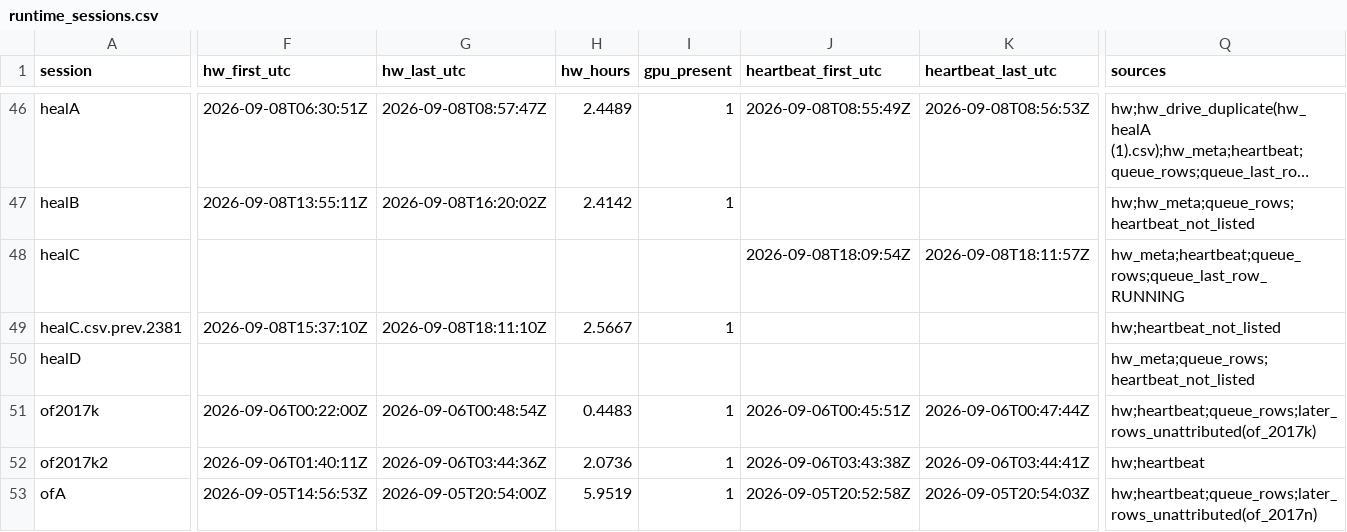
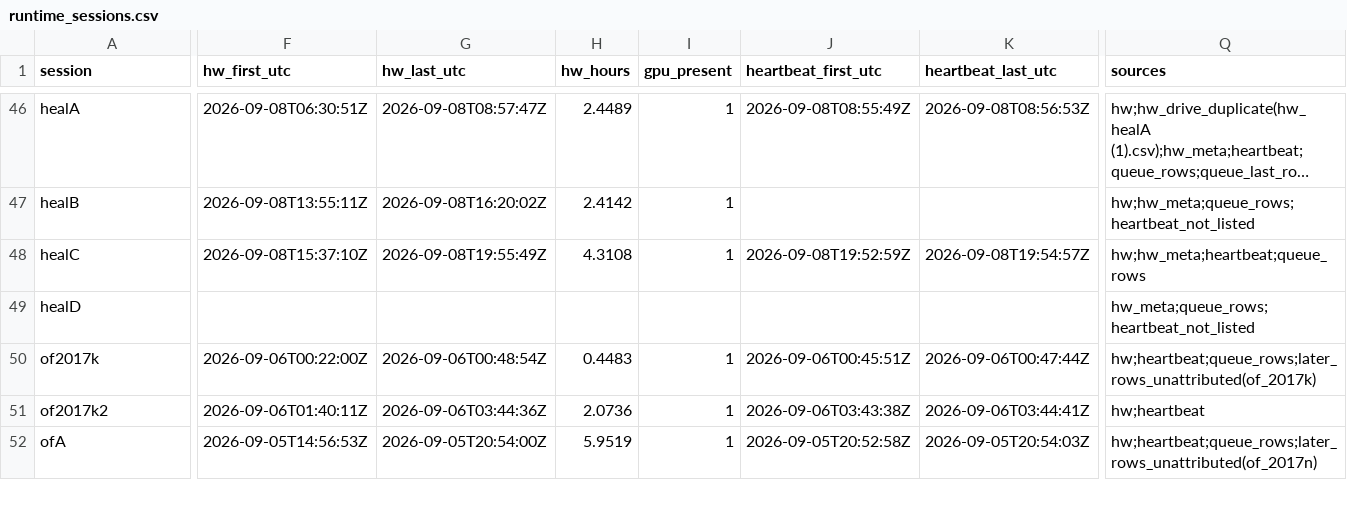
Before and after one commit to Kameron-Eck/edmonds-treedata, a CSV file: phase4/qc/runtime_sessions.csv, drawn as a sheet; only a part is shown, gaps mark what is left out; long unchanged cells end in …; rows hold the shown columns only; the diff covers the shown part only; the diff names each change by its address in the sheet, - before the commit and + after, or states it on an @@ line.

```diff
--- a/phase4/qc/runtime_sessions.csv
+++ b/phase4/qc/runtime_sessions.csv
-F48 (hw_first_utc): (empty)
+F48 (hw_first_utc): 2026-09-08T15:37:10Z
-G48 (hw_last_utc): (empty)
+G48 (hw_last_utc): 2026-09-08T19:55:49Z
-H48 (hw_hours): (empty)
+H48 (hw_hours): 4.3108
-I48 (gpu_present): (empty)
+I48 (gpu_present): 1
-J48 (heartbeat_first_utc): 2026-09-08T18:09:54Z
+J48 (heartbeat_first_utc): 2026-09-08T19:52:59Z
-K48 (heartbeat_last_utc): 2026-09-08T18:11:57Z
+K48 (heartbeat_last_utc): 2026-09-08T19:54:57Z
-Q48 (sources): hw_meta;heartbeat;queue_rows;queue_last_row_RUNNING
+Q48 (sources): hw;hw_meta;heartbeat;queue_rows
-row 49: healC.csv.prev.2381 | 2026-09-08T15:37:10Z | 2026-09-08T18:11:10Z | 2.5667 | 1 |  |  | hw;heartbeat_not_listed
```
Also changed, not shown: 4 edited cells elsewhere in this file, Scripts/run_registry.csv, phase4/qc/hw_step_attribution.csv, 5 other files.
